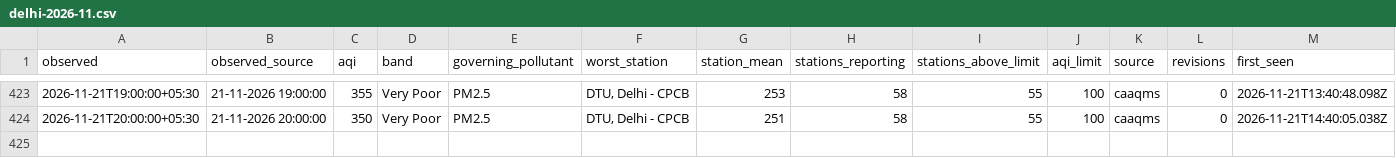
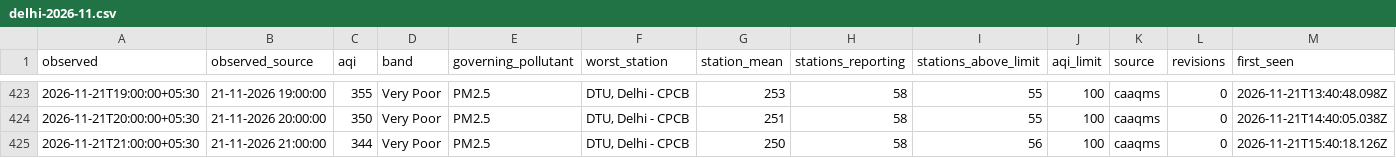
Before and after one commit to vimlendu-maker/swechha-website, a CSV file: public/data/air/delhi-2026-11.csv, drawn as a sheet; only a part is shown, gaps mark what is left out; rows hold the shown columns only; the diff names each change by its address in the sheet, - before the commit and + after, or states it on an @@ line.

```diff
--- a/public/data/air/delhi-2026-11.csv
+++ b/public/data/air/delhi-2026-11.csv
+row 425: 2026-11-21T21:00:00+05:30 | 21-11-2026 21:00:00 | 344 | Very Poor | PM2.5 | DTU, Delhi - CPCB | 250 | 58 | 56 | 100 | caaqms | 0 | 2026-11-21T15:40:18.126Z
```
Also changed, not shown: public/data/air/delhi-daily.csv, 18 other files.
